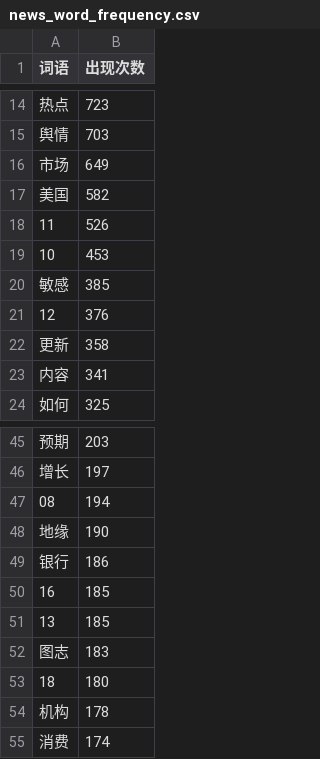
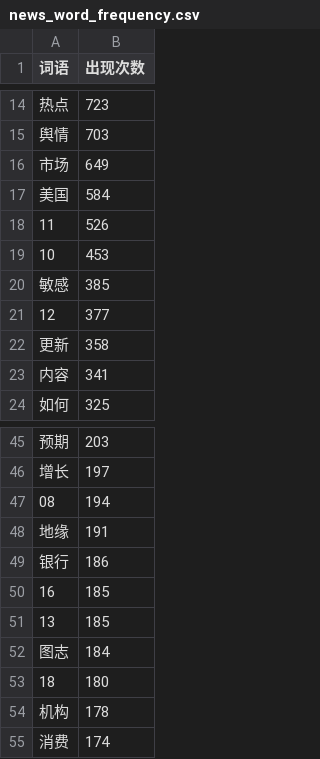
Before and after one commit to lovingQi/AGAnalysisAI, a CSV file: news_word_frequency.csv, drawn as a sheet; only a part is shown, gaps mark what is left out; the diff covers the shown part only; the diff names each change by its address in the sheet, - before the commit and + after, or states it on an @@ line.

```diff
--- a/news_word_frequency.csv
+++ b/news_word_frequency.csv
-B17 (出现次数): 582
+B17 (出现次数): 584
-B21 (出现次数): 376
+B21 (出现次数): 377
-B48 (出现次数): 190
+B48 (出现次数): 191
-B52 (出现次数): 183
+B52 (出现次数): 184
```
Also changed, not shown: 4 added rows, 4 removed rows and 2 edited cells elsewhere in this file, 1 other file.
